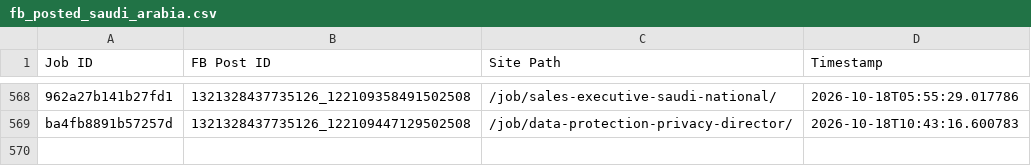
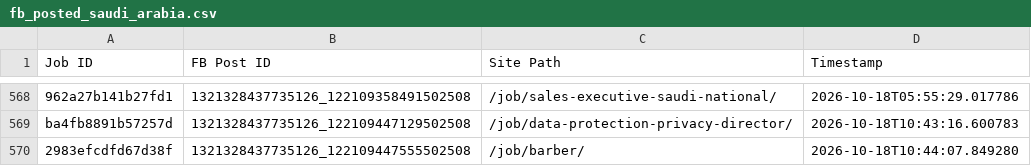
Before and after one commit to paulinepule2000/sa-sm, a CSV file: fb_posted_saudi_arabia.csv, drawn as a sheet; only a part is shown, gaps mark what is left out; the diff names each change by its address in the sheet, - before the commit and + after, or states it on an @@ line.

```diff
--- a/fb_posted_saudi_arabia.csv
+++ b/fb_posted_saudi_arabia.csv
+row 570: 2983efcdfd67d38f | 1321328437735126_122109447555502508 | /job/barber/ | 2026-10-18T10:44:07.849280
```
